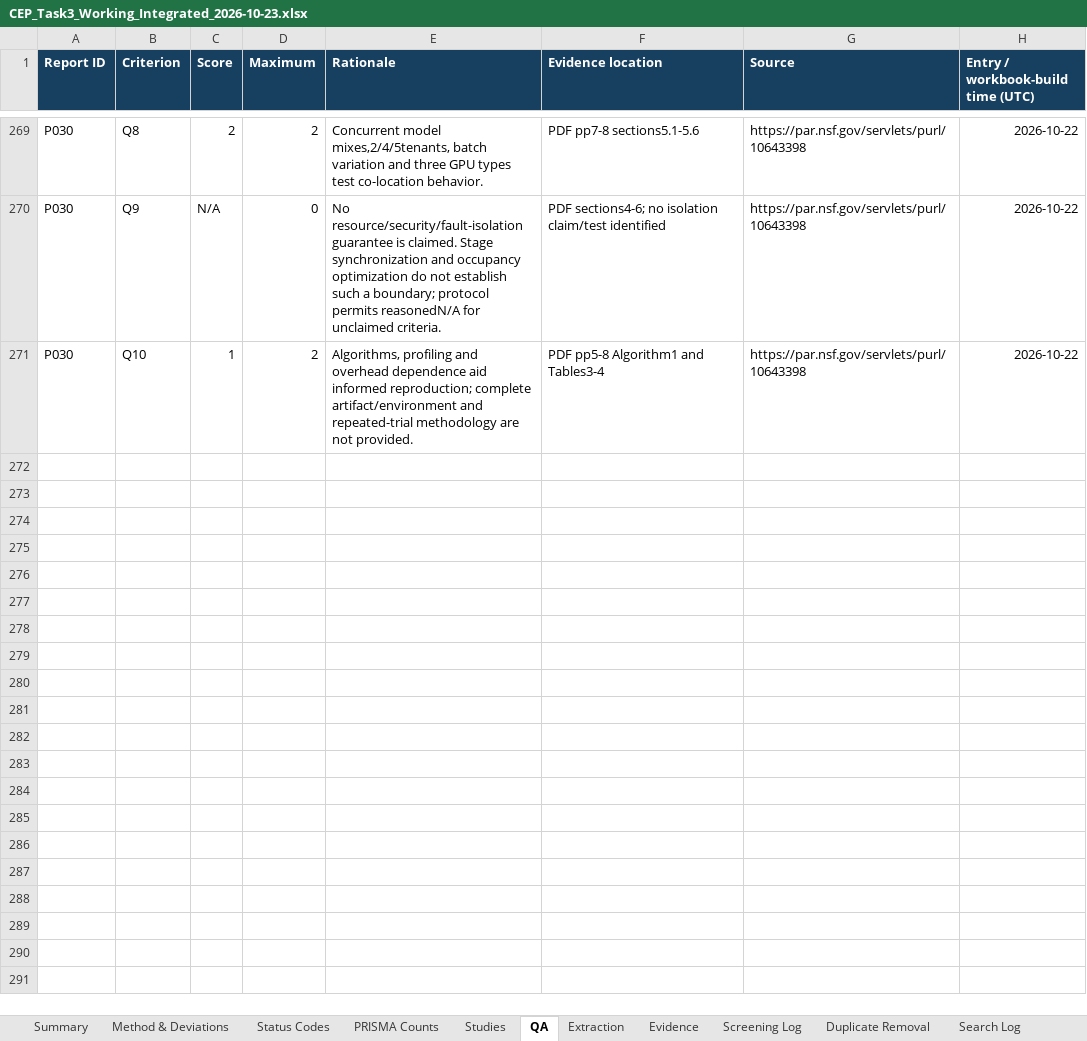
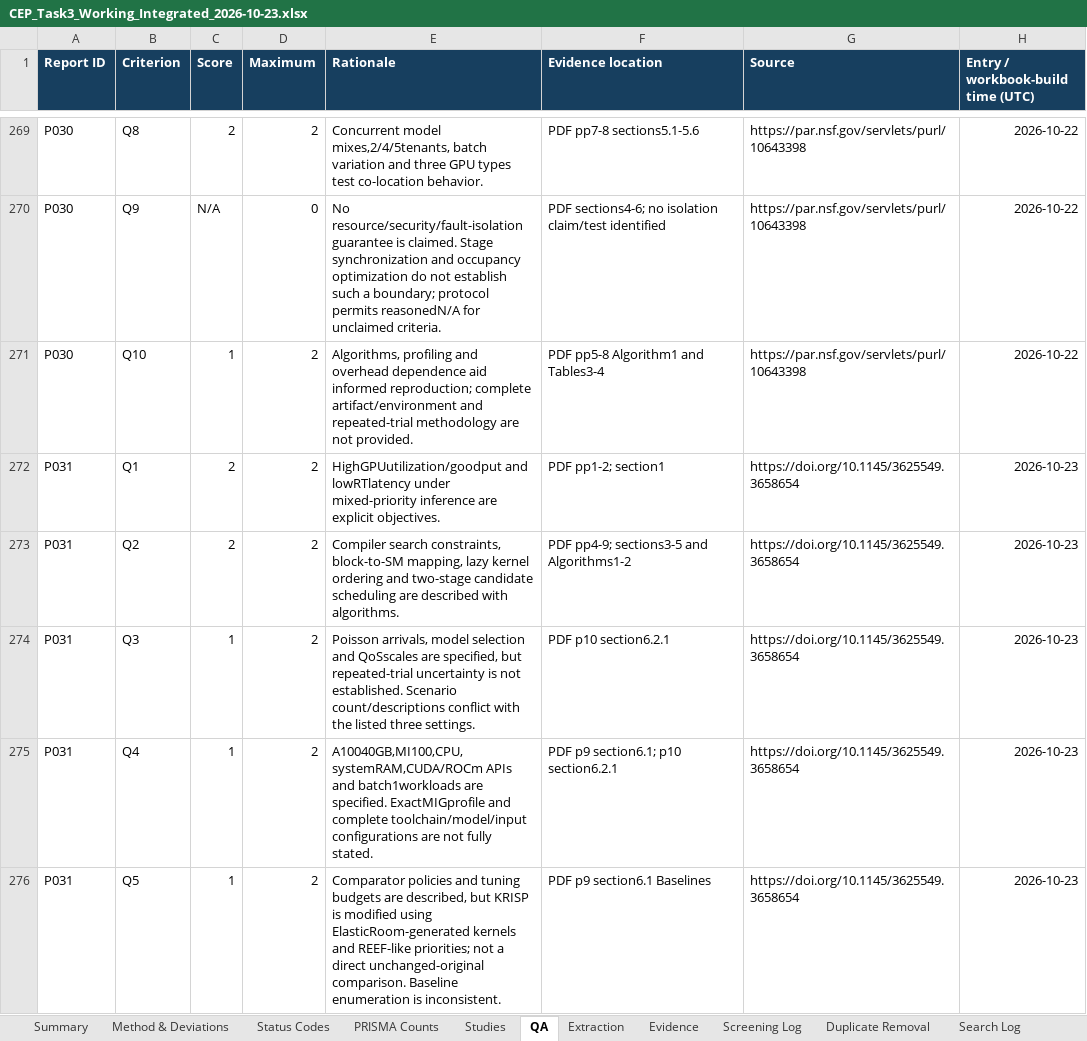
Before and after one commit to Raazia-Imran/os_CEPPPPPP, an Excel workbook: task3/screening559/integrated_workbook/CEP_Task3_Working_Integrated_2026-10-23.xlsx, sheet QA, drawn as a sheet; only a part is shown, gaps mark what is left out; values as stored, in another font and other column widths than the file's, no borders; the diff covers the shown part only; the diff names each change by its address in the sheet, - before the commit and + after, or states it on an @@ line.

```diff
--- a/task3/screening559/integrated_workbook/CEP_Task3_Working_Integrated_2026-10-23.xlsx (sheet QA)
+++ b/task3/screening559/integrated_workbook/CEP_Task3_Working_Integrated_2026-10-23.xlsx (sheet QA)
+row 272: P031 | Q1 | 2 | 2 | HighGPUutilization/goodput and lowRTlatency under mixed-priority inference are explicit objectives. | PDF pp1-2; section1 | https://doi.org/10.1145/3625549.3658654 | 2026-10-23
+row 273: P031 | Q2 | 2 | 2 | Compiler search constraints, block-to-SM mapping, lazy kernel ordering and two-stage candidate scheduling are described with algorithms. | PDF pp4-9; sections3-5 and Algorithms1-2 | https://doi.org/10.1145/3625549.3658654 | 2026-10-23
+row 274: P031 | Q3 | 1 | 2 | Poisson arrivals, model selection and QoSscales are specified, but repeated-trial uncertainty is not established. Scenario count/descriptions conflict with the listed three settings. | PDF p10 section6.2.1 | https://doi.org/10.1145/3625549.3658654 | 2026-10-23
+row 275: P031 | Q4 | 1 | 2 | A10040GB,MI100,CPU,systemRAM,CUDA/ROCm APIs and batch1workloads are specified. ExactMIGprofile and complete toolchain/model/input configurations are not fully stated. | PDF p9 section6.1; p10 section6.2.1 | https://doi.org/10.1145/3625549.3658654 | 2026-10-23
+row 276: P031 | Q5 | 1 | 2 | Comparator policies and tuning budgets are described, but KRISP is modified using ElasticRoom-generated kernels and REEF-like priorities; not a direct unchanged-original comparison. Baseline enumeration is inconsistent. | PDF p9 section6.1 Baselines | https://doi.org/10.1145/3625549.3658654 | 2026-10-23
```
Also changed, not shown: 15 added rows elsewhere in this sheet, sheet Evidence, sheet Eligibility, sheet PDF Retrieval, sheet Extraction, sheet Reference Additions, sheet Screening Log, 15 more sheets, 59 other files.
